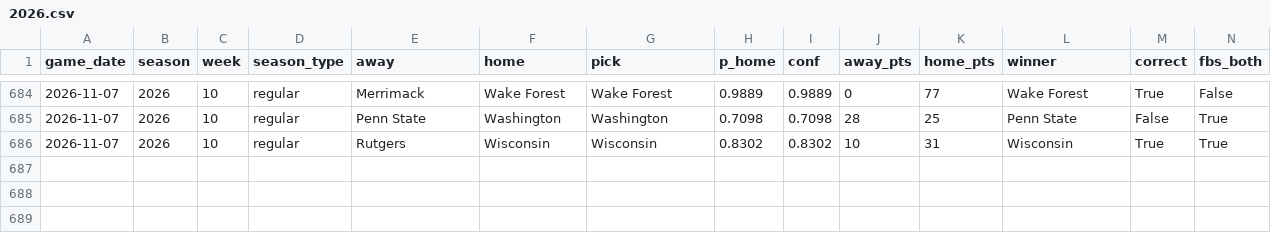
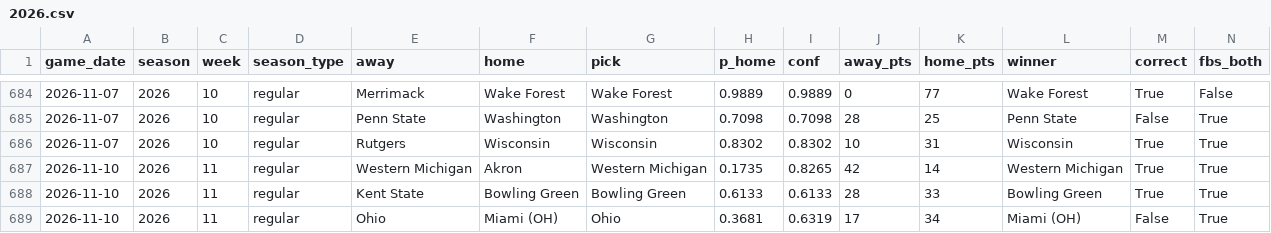
Before and after one commit to rsuriprojects/cfb-predictions, a CSV file: results/2026.csv, drawn as a sheet; only a part is shown, gaps mark what is left out; rows hold the shown columns only; the diff names each change by its address in the sheet, - before the commit and + after, or states it on an @@ line.

```diff
--- a/results/2026.csv
+++ b/results/2026.csv
+row 687: 2026-11-10 | 2026 | 11 | regular | Western Michigan | Akron | Western Michigan | 0.1735 | 0.8265 | 42 | 14 | Western Michigan | True | True
+row 688: 2026-11-10 | 2026 | 11 | regular | Kent State | Bowling Green | Bowling Green | 0.6133 | 0.6133 | 28 | 33 | Bowling Green | True | True
+row 689: 2026-11-10 | 2026 | 11 | regular | Ohio | Miami (OH) | Ohio | 0.3681 | 0.6319 | 17 | 34 | Miami (OH) | False | True
```
Also changed, not shown: 4 other files.
